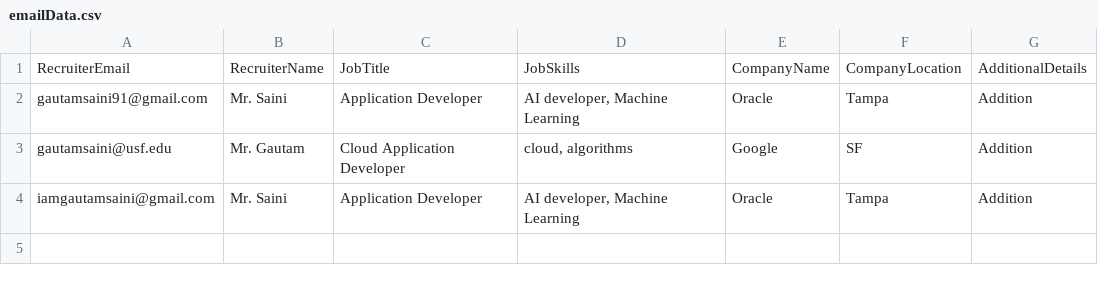
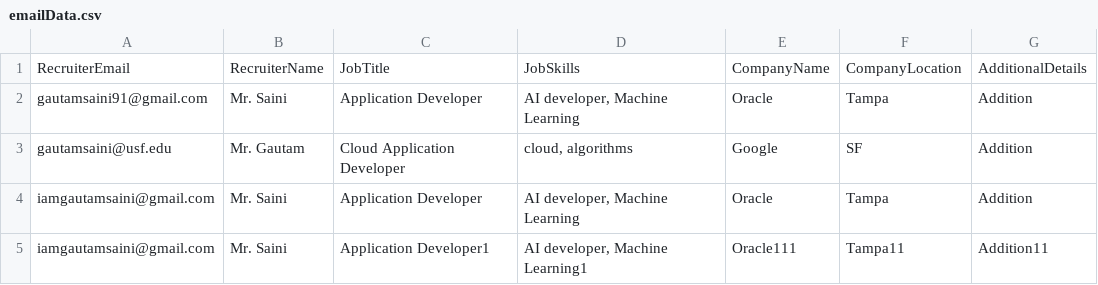
Before and after one commit to KaleidoscopeIM/Automated-Email-Script-For-Job-Seeker, a CSV file: emailData.csv, drawn as a sheet; the diff names each change by its address in the sheet, - before the commit and + after, or states it on an @@ line.

Commit message:
udpates

```diff
--- a/emailData.csv
+++ b/emailData.csv
+row 5: iamgautamsaini@gmail.com | Mr. Saini | Application Developer1 | AI developer, Machine Learning1 | Oracle111 | Tampa11 | Addition11
```
